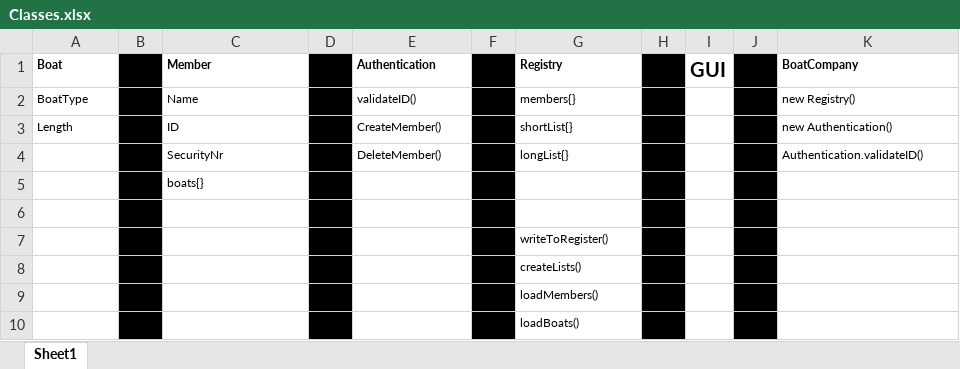
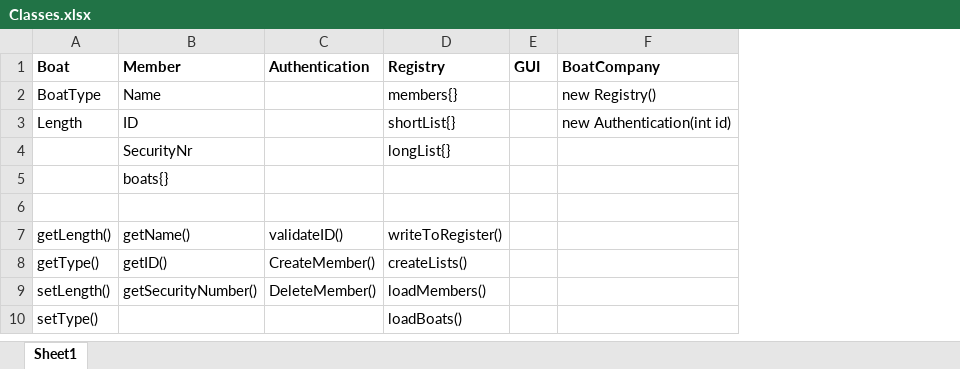
Before and after one commit to am222xb/workshop_2, an Excel workbook: workshop_2/Classes.xlsx, sheet Sheet1, drawn as a sheet; values as stored, in another font and other column widths than the file's, no borders; removed rows and columns are numbered as before the commit, all else as after; the diff names each change by its address in the sheet, - before the commit and + after, or states it on an @@ line.

Commit message:
Boat

```diff
--- a/workshop_2/Classes.xlsx (sheet Sheet1)
+++ b/workshop_2/Classes.xlsx (sheet Sheet1)
-column B, empty
-column D, empty
-column F, empty
-column H, empty
-column J, empty
@@ A1:A3 text size: larger @@
@@ B1:B5 text size: larger @@
@@ C1 text size: larger @@
@@ D1:D4 text size: larger @@
@@ E1 text size: smaller @@
@@ F1:F3 text size: larger @@
-C2 (Authentication): validateID()
+C2 (Authentication): (empty)
-C3 (Authentication): CreateMember()
+C3 (Authentication): (empty)
-F3 (BoatCompany): new Authentication()
+F3 (BoatCompany): new Authentication(int id)
-C4 (Authentication): DeleteMember()
+C4 (Authentication): (empty)
-F4 (BoatCompany): Authentication.validateID()
+F4 (BoatCompany): (empty)
-row 7:  |  |  |  |  |  | writeToRegister()
-row 8:  |  |  |  |  |  | createLists()
-row 9:  |  |  |  |  |  | loadMembers()
-row 10:  |  |  |  |  |  | loadBoats()
+row 7: getLength() | getName() | validateID() | writeToRegister()
+row 8: getType() | getID() | CreateMember() | createLists()
+row 9: setLength() | getSecurityNumber() | DeleteMember() | loadMembers()
+row 10: setType() |  |  | loadBoats()
```
Also changed, not shown: 11 other files.
